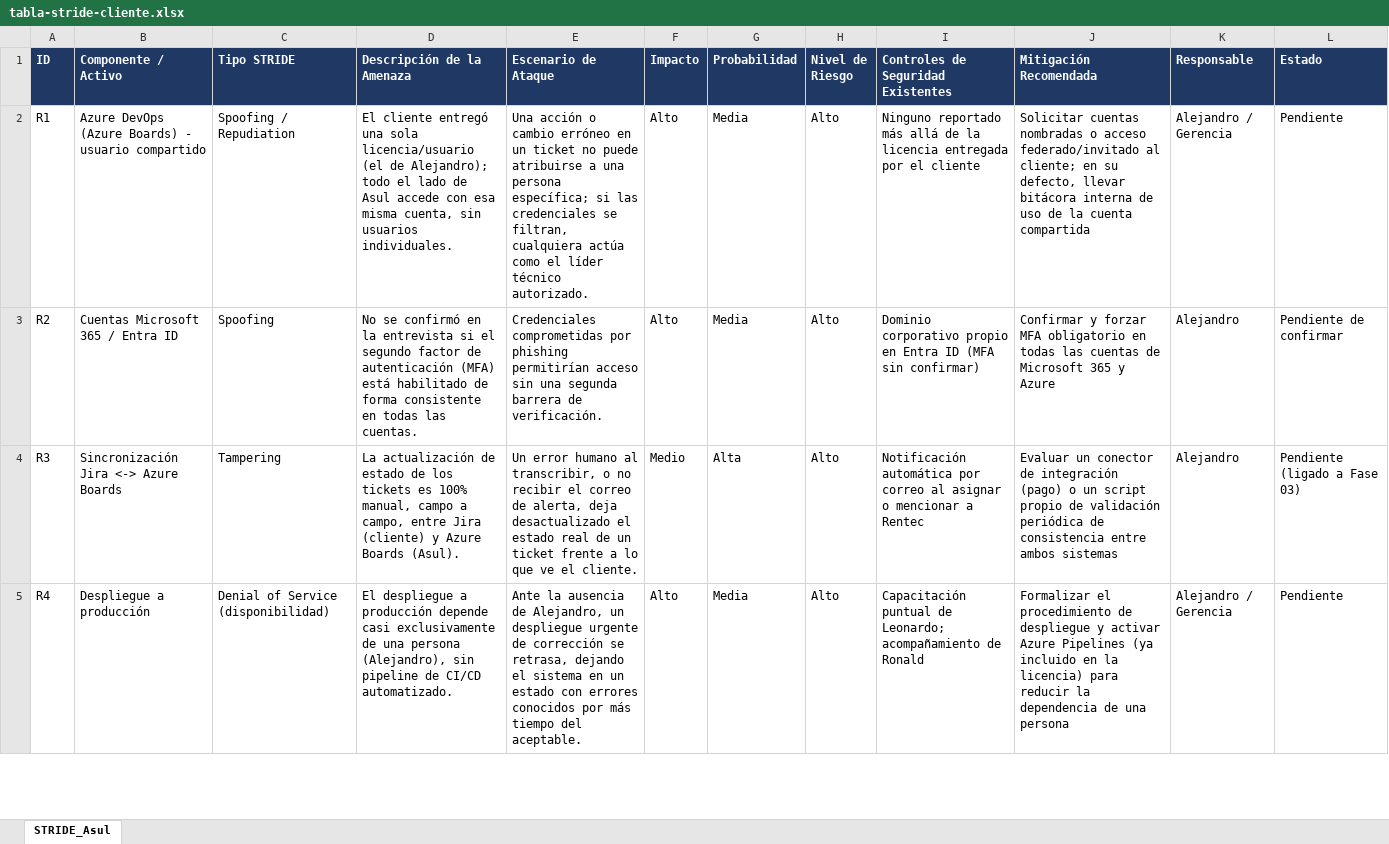
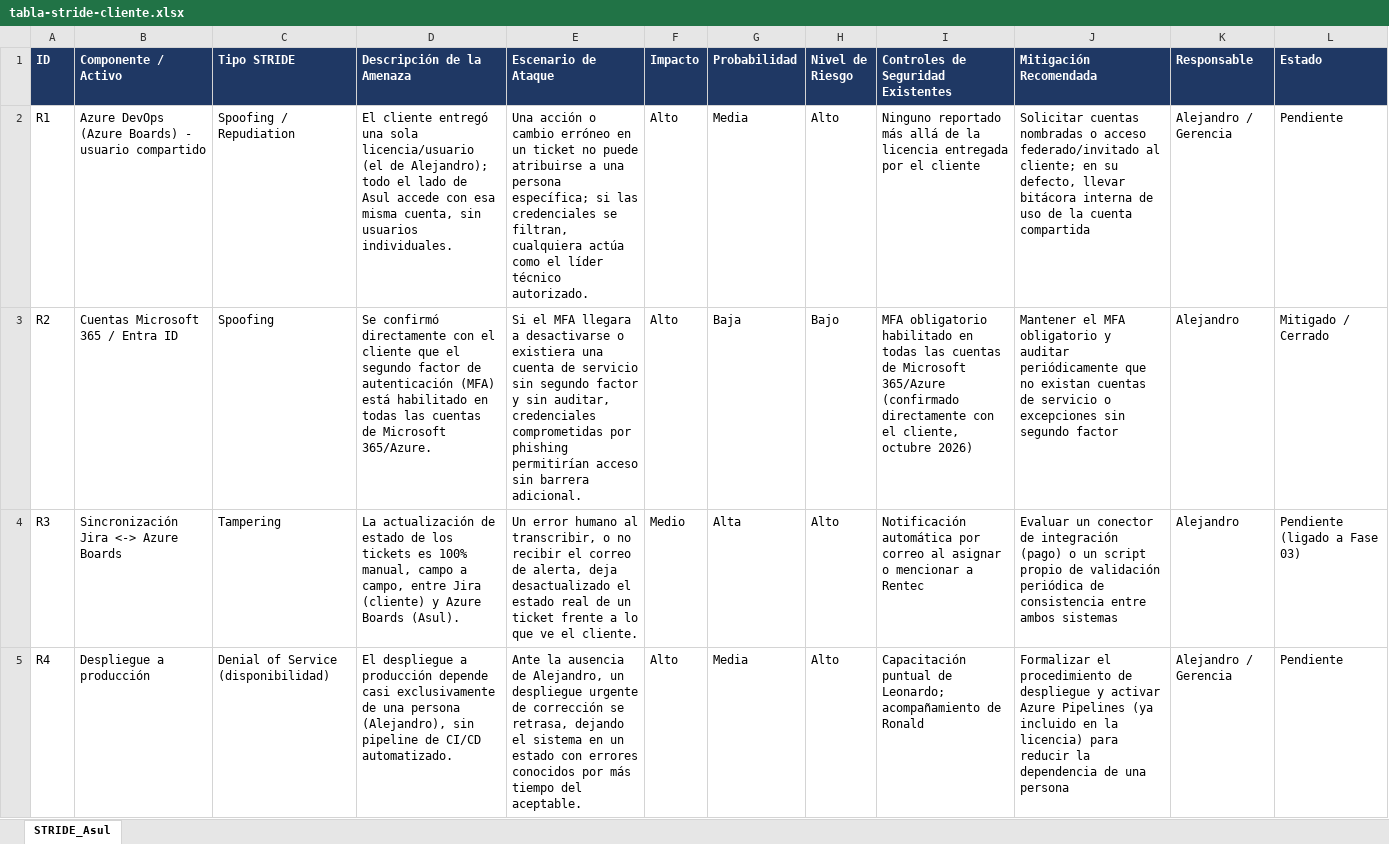
Before and after one commit to mao-unisabana/AREM-Taller_0_Preliminary_Vision, an Excel workbook: proyecto-asul/fase-05-seguridad/tabla-stride-cliente.xlsx, sheet STRIDE_Asul, drawn as a sheet; only a part is shown; values as stored, in another font and other column widths than the file's, no borders; the diff names each change by its address in the sheet, - before the commit and + after, or states it on an @@ line.

```diff
--- a/proyecto-asul/fase-05-seguridad/tabla-stride-cliente.xlsx (sheet STRIDE_Asul)
+++ b/proyecto-asul/fase-05-seguridad/tabla-stride-cliente.xlsx (sheet STRIDE_Asul)
-D3 (Descripción de la Amenaza): No se confirmó en la entrevista si el segundo factor de autenticación (MFA) está habilitado de forma consistente en todas las cuentas.
+D3 (Descripción de la Amenaza): Se confirmó directamente con el cliente que el segundo factor de autenticación (MFA) está habilitado en todas las cuentas de Microsoft 365/Azure.
-E3 (Escenario de Ataque): Credenciales comprometidas por phishing permitirían acceso sin una segunda barrera de verificación.
+E3 (Escenario de Ataque): Si el MFA llegara a desactivarse o existiera una cuenta de servicio sin segundo factor y sin auditar, credenciales comprometidas por phishing permitirían acceso sin barrera adicional.
-G3 (Probabilidad): Media
+G3 (Probabilidad): Baja
-H3 (Nivel de Riesgo): Alto
+H3 (Nivel de Riesgo): Bajo
-I3: Dominio corporativo propio en Entra ID (MFA sin confirmar)
+I3: MFA obligatorio habilitado en todas las cuentas de Microsoft 365/Azure (confirmado directamente con el cliente, octubre 2026)
-J3 (Mitigación Recomendada): Confirmar y forzar MFA obligatorio en todas las cuentas de Microsoft 365 y Azure
+J3 (Mitigación Recomendada): Mantener el MFA obligatorio y auditar periódicamente que no existan cuentas de servicio o excepciones sin segundo factor
-L3 (Estado): Pendiente de confirmar
+L3 (Estado): Mitigado / Cerrado
```
Also changed, not shown: proyecto-asul/fase-06-normatividad/checklist-cliente.xlsx, 10 other files.
